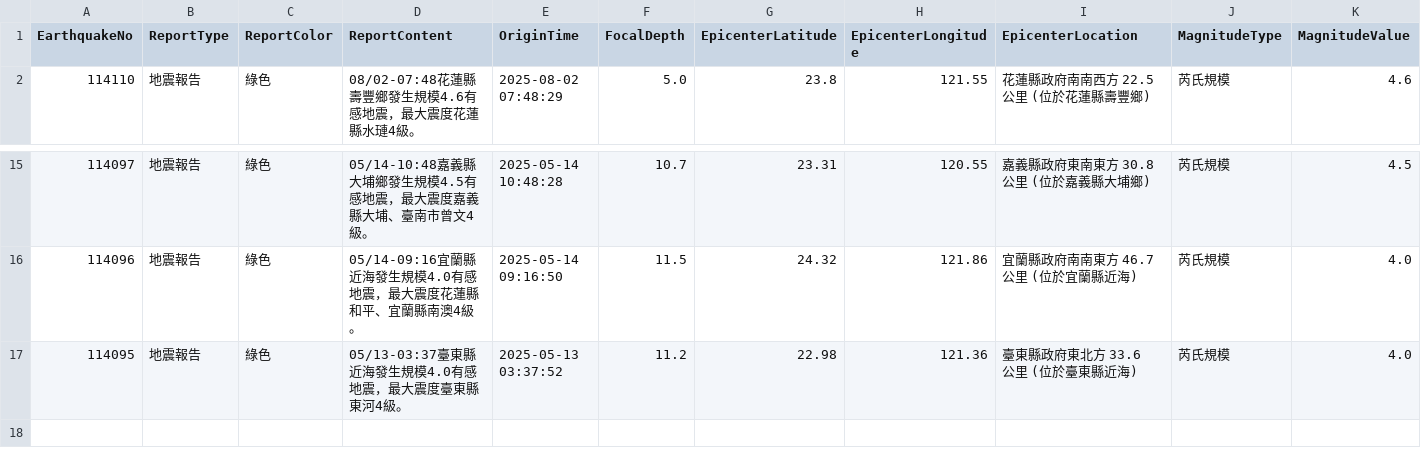
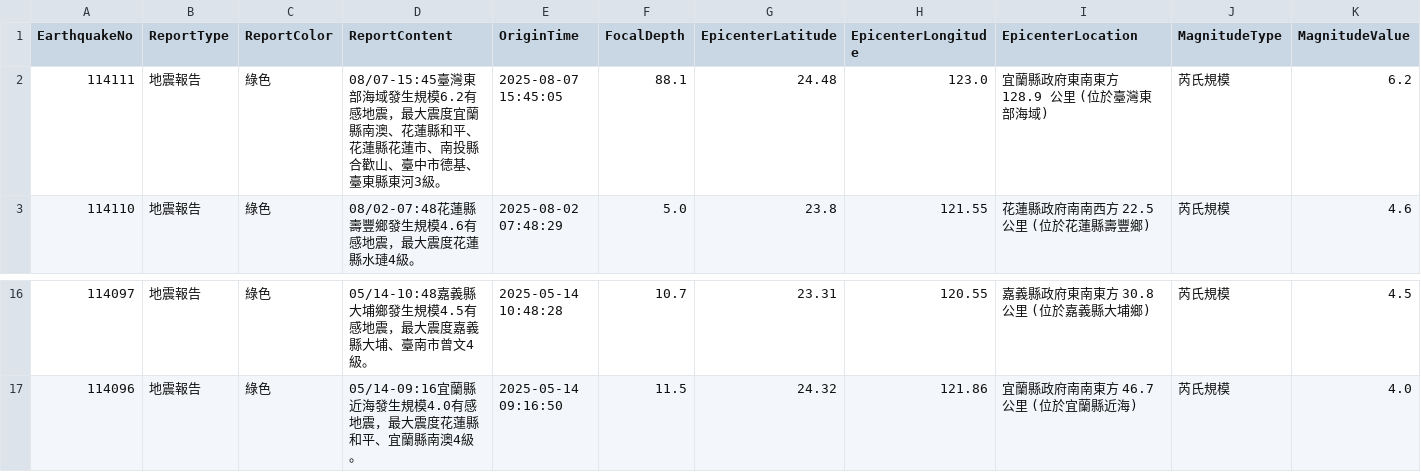
Before and after one commit to FatFang/crawler, a CSV file: api1.csv, drawn as a sheet; only a part is shown, gaps mark what is left out; removed rows and columns are numbered as before the commit, all else as after; rows hold the shown columns only; the diff names each change by its address in the sheet, - before the commit and + after, or states it on an @@ line.

Commit message:
Update api1.csv by bot

```diff
--- a/api1.csv
+++ b/api1.csv
+row 2: 114111 | 地震報告 | 綠色 | 08/07-15:45臺灣東部海域發生規模6.2有感地震，最大震度宜蘭縣南澳、花蓮縣和平、花蓮縣花蓮市、南投縣合歡山、臺中市德基、臺東縣東河3級。 | 2025-08-07 15:45:05 | 88.1 | 24.48 | 123.0 | 宜蘭縣政府東南東方 128.9 公里 (位於臺灣東部海域) | 芮氏規模 | 6.2
-row 17: 114095 | 地震報告 | 綠色 | 05/13-03:37臺東縣近海發生規模4.0有感地震，最大震度臺東縣東河4級。 | 2025-05-13 03:37:52 | 11.2 | 22.98 | 121.36 | 臺東縣政府東北方 33.6 公里 (位於臺東縣近海) | 芮氏規模 | 4.0
```
